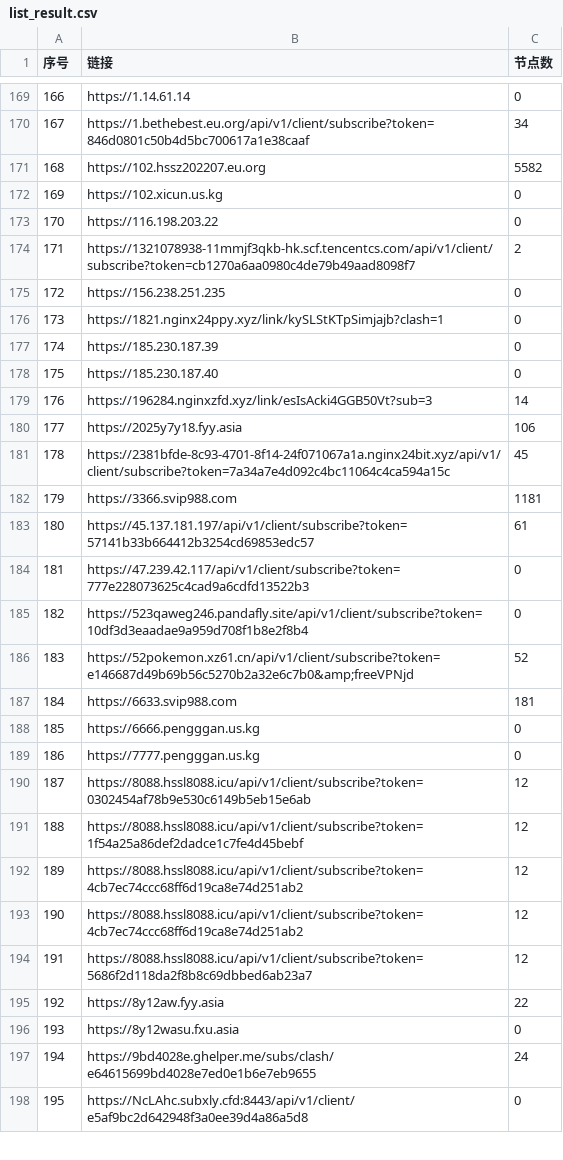
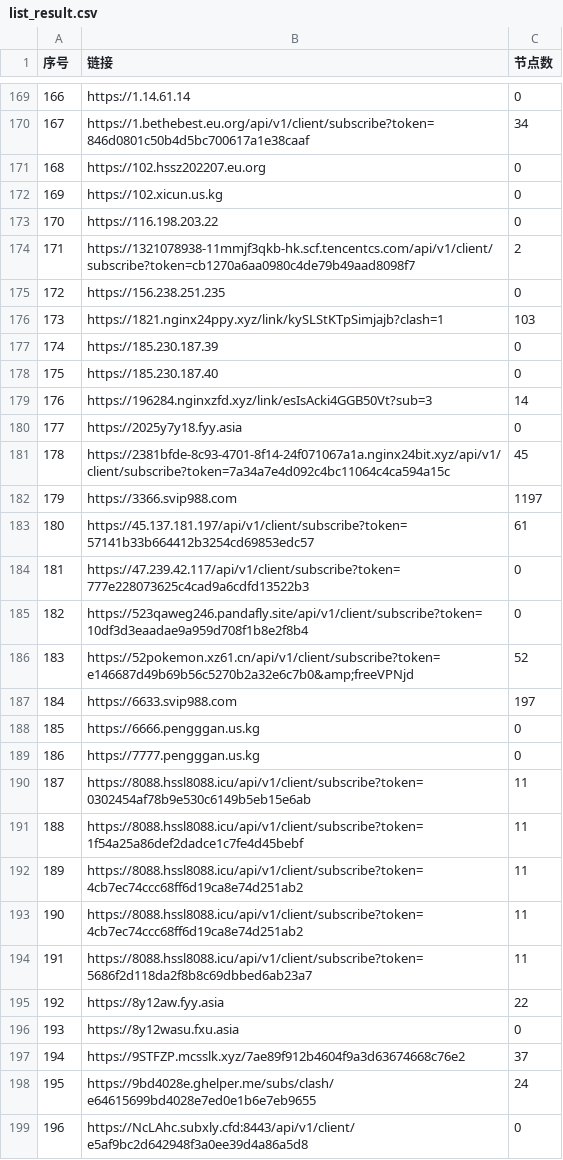
Before and after one commit to 3878590578/NoMoreWalls, a CSV file: list_result.csv, drawn as a sheet; only a part is shown, gaps mark what is left out; the diff covers the shown part only; the diff names each change by its address in the sheet, - before the commit and + after, or states it on an @@ line.

```diff
--- a/list_result.csv
+++ b/list_result.csv
@@ column A (序号) renumbered between rows 3 and 831 @@
-C171 (节点数): 5582
+C171 (节点数): 0
-C176 (节点数): 0
+C176 (节点数): 103
-C180 (节点数): 106
+C180 (节点数): 0
-C182 (节点数): 1181
+C182 (节点数): 1197
-C187 (节点数): 181
+C187 (节点数): 197
-C190:C194 (节点数): 12
+C190:C194 (节点数): 11
+row 197: 194 | https://9STFZP.mcsslk.xyz/7ae89f912b4604f9a3d63674668c76e2 | 37
```
Also changed, not shown: 2 added rows, 8 removed rows and 52 edited cells elsewhere in this file, 55 other files.
